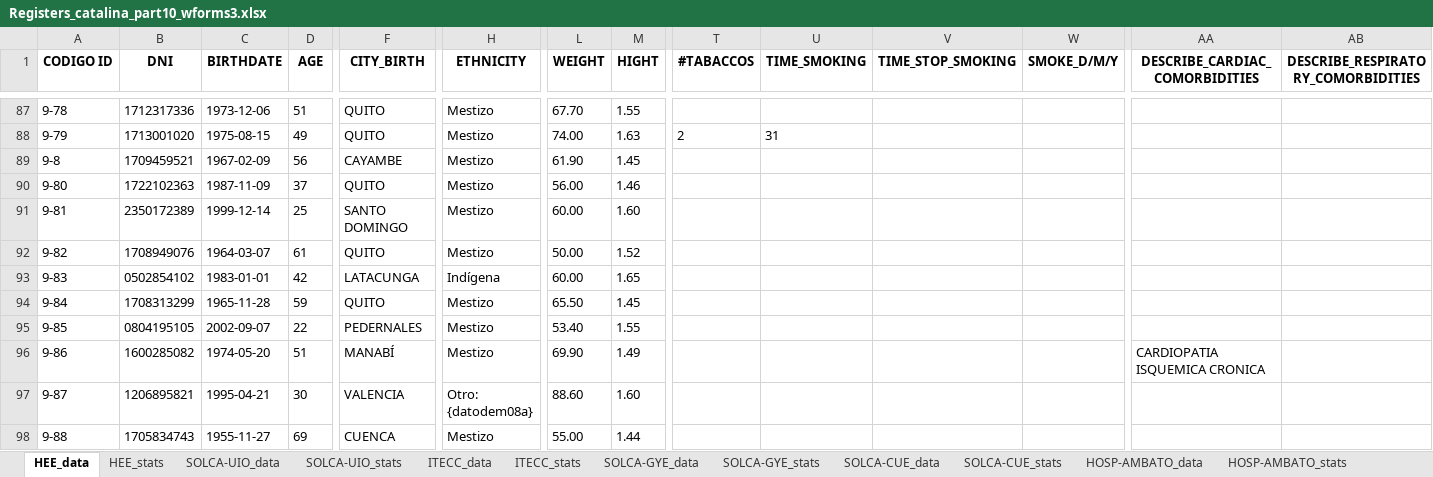
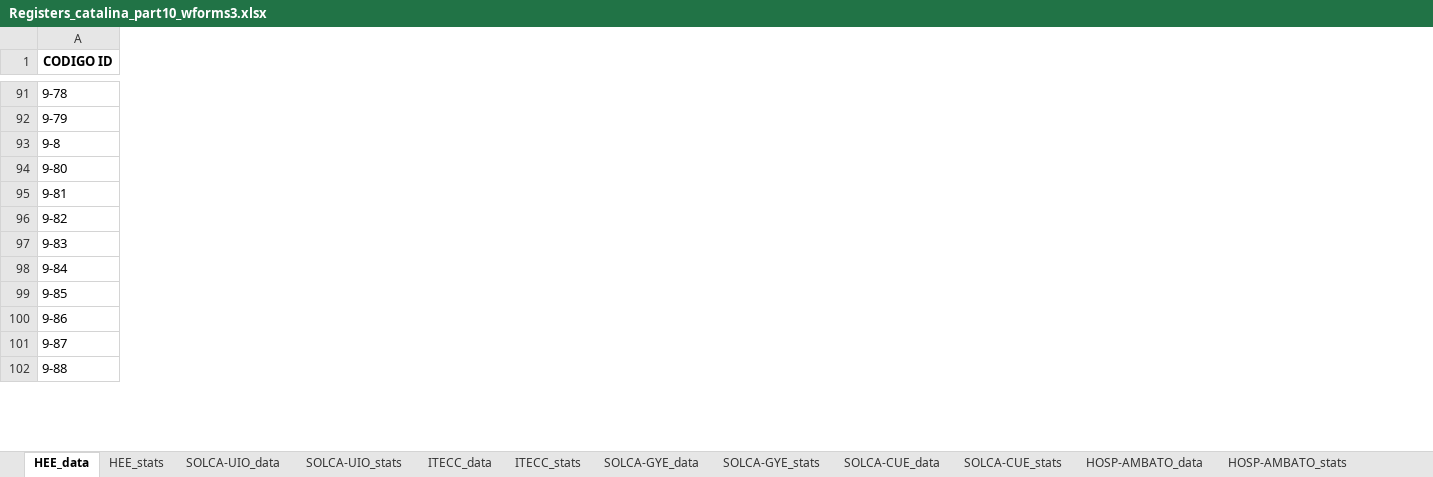
Before and after one commit to NotLui5/CATALINA_PROJECT, an Excel workbook: data_extracted/Registers_catalina_part10_wforms3.xlsx, sheet HEE_data, drawn as a sheet; only a part is shown, gaps mark what is left out; values as stored, in another font and other column widths than the file's, no borders; removed rows and columns are numbered as before the commit, all else as after; the diff covers the shown part only; the diff names each change by its address in the sheet, - before the commit and + after, or states it on an @@ line.

Commit message:
Add data processing scripts and update Excel files for REDCap integration

```diff
--- a/data_extracted/Registers_catalina_part10_wforms3.xlsx (sheet HEE_data)
+++ b/data_extracted/Registers_catalina_part10_wforms3.xlsx (sheet HEE_data)
-column B (DNI), rows 87-98: 1712317336 | 1713001020 | 1709459521 | 1722102363 | 2350172389 | 1708949076 | 0502854102 | 1708313299 | 0804195105 | 1600285082 | 1206895821 | 1705834743
-column C (BIRTHDATE), rows 87-98: 1973-12-06 | 1975-08-15 | 1967-02-09 | 1987-11-09 | 1999-12-14 | 1964-03-07 | 1983-01-01 | 1965-11-28 | 2002-09-07 | 1974-05-20 | 1995-04-21 | 1955-11-27
-column D (AGE), rows 87-98: 51 | 49 | 56 | 37 | 25 | 61 | 42 | 59 | 22 | 51 | 30 | 69
-column F (CITY_BIRTH), rows 87-98: QUITO | QUITO | CAYAMBE | QUITO | SANTO DOMINGO | QUITO | LATACUNGA | QUITO | PEDERNALES | MANABÍ | VALENCIA | CUENCA
-column H (ETHNICITY), rows 87-98: Mestizo | Mestizo | Mestizo | Mestizo | Mestizo | Mestizo | Indígena | Mestizo | Mestizo | Mestizo | Otro: {datodem08a} | Mestizo
-column L (WEIGHT), rows 87-98: 67.70 | 74.00 | 61.90 | 56.00 | 60.00 | 50.00 | 60.00 | 65.50 | 53.40 | 69.90 | 88.60 | 55.00
-column M (HIGHT), rows 87-98: 1.55 | 1.63 | 1.45 | 1.46 | 1.60 | 1.52 | 1.65 | 1.45 | 1.55 | 1.49 | 1.60 | 1.44
-column T (#TABACCOS), row 88: 2
-column U (TIME_SMOKING), row 88: 31
-column V (TIME_STOP_SMOKING), empty
-column W (SMOKE_D/M/Y), empty
-column AA (DESCRIBE_CARDIAC_COMORBIDITIES), row 96: CARDIOPATIA ISQUEMICA CRONICA
-column AB, row 1: DESCRIBE_RESPIRATORY_COMORBIDITIES
```
Also changed, not shown: 4 added rows, 18 added columns, 44 removed columns and 29 edited cells elsewhere in this sheet, sheet HOSP-AMBATO_data, sheet SOLCA-UIO_data, sheet SOLCA-CUE_data, sheet HOSP-EDGARDO-PERU_data, sheet HOSP-MANUEL-QUINT-URUGUAY_data, sheet HOSP-AMBATO_stats, 13 more sheets, code_book/Libro de codigos redcap.xlsx, code_book/Variables Actualizada.xlsx, 22 other files.
